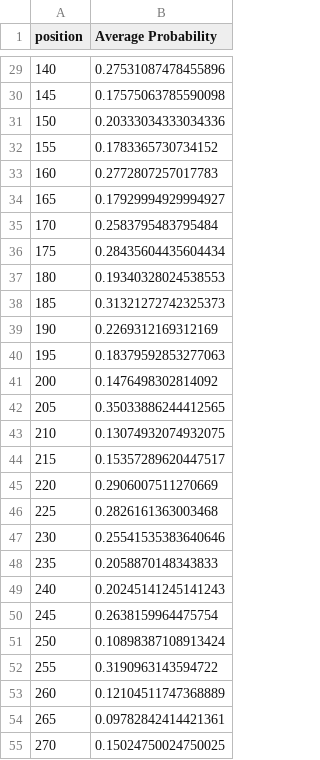
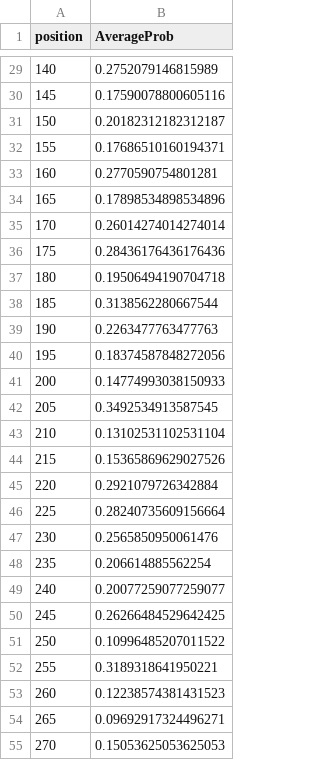
Before and after one commit to njsmith/word-guess, a CSV file: extract_data/position_vs_probs.csv, drawn as a sheet; only a part is shown, gaps mark what is left out; the diff covers the shown part only.

```diff
--- a/extract_data/position_vs_probs.csv
+++ b/extract_data/position_vs_probs.csv
@@ -1 +1 @@
-position,Average Probability
+position,AverageProb
@@ -29,27 +29,27 @@ position,Average Probability
-140,0.27531087478455896
-145,0.17575063785590098
-150,0.20333034333034336
-155,0.1783365730734152
-160,0.2772807257017783
-165,0.17929994929994927
-170,0.2583795483795484
-175,0.28435604435604434
-180,0.19340328024538553
-185,0.31321272742325373
-190,0.2269312169312169
-195,0.18379592853277063
-200,0.1476498302814092
-205,0.35033886244412565
-210,0.13074932074932075
-215,0.15357289620447517
-220,0.2906007511270669
-225,0.2826161363003468
-230,0.25541535383640646
-235,0.2058870148343833
-240,0.20245141245141243
-245,0.2638159964475754
-250,0.10898387108913424
-255,0.3190963143594722
-260,0.12104511747368889
-265,0.09782842414421361
-270,0.15024750024750025
+140,0.2752079146815989
+145,0.17590078800605116
+150,0.20182312182312187
+155,0.17686510160194371
+160,0.2770590754801281
+165,0.17898534898534896
+170,0.26014274014274014
+175,0.28436176436176436
+180,0.19506494190704718
+185,0.3138562280667544
+190,0.2263477763477763
+195,0.18374587848272056
+200,0.14774993038150933
+205,0.3492534913587545
+210,0.13102531102531104
+215,0.15365869629027526
+220,0.2921079726342884
+225,0.28240735609156664
+230,0.2565850950061476
+235,0.206614885562254
+240,0.20077259077259077
+245,0.26266484529642425
+250,0.10996485207011522
+255,0.3189318641950221
+260,0.12238574381431523
+265,0.09692917324496271
+270,0.15053625053625053
```
Also changed, not shown: 98 edited cells elsewhere in this file, extract_data/cloze.csv, 2 other files.
